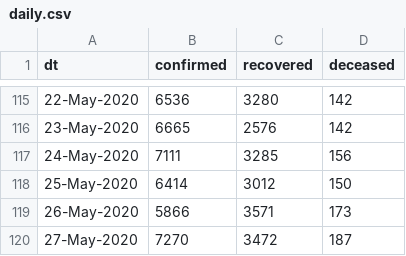
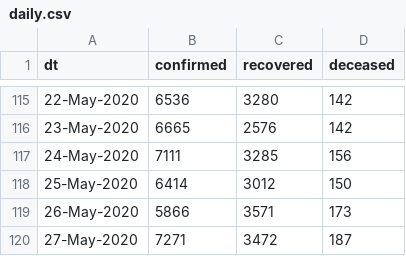
Before and after one commit to vsbabu/covid19_fb_ts, a CSV file: daily.csv, drawn as a sheet; only a part is shown, gaps mark what is left out.

```diff
--- a/daily.csv
+++ b/daily.csv
@@ -119,2 +119,2 @@ dt,confirmed,recovered,deceased
 26-May-2020,5866,3571,173
-27-May-2020,7270,3472,187
+27-May-2020,7271,3472,187
```
Also changed, not shown: 18 other files.
